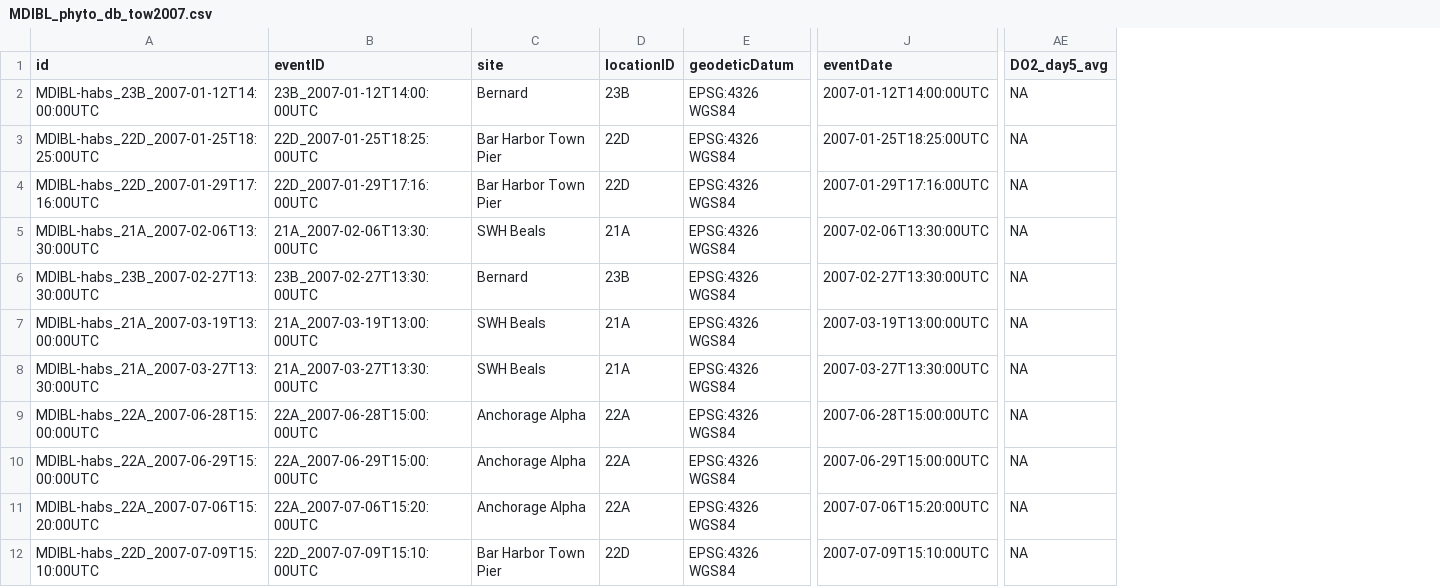
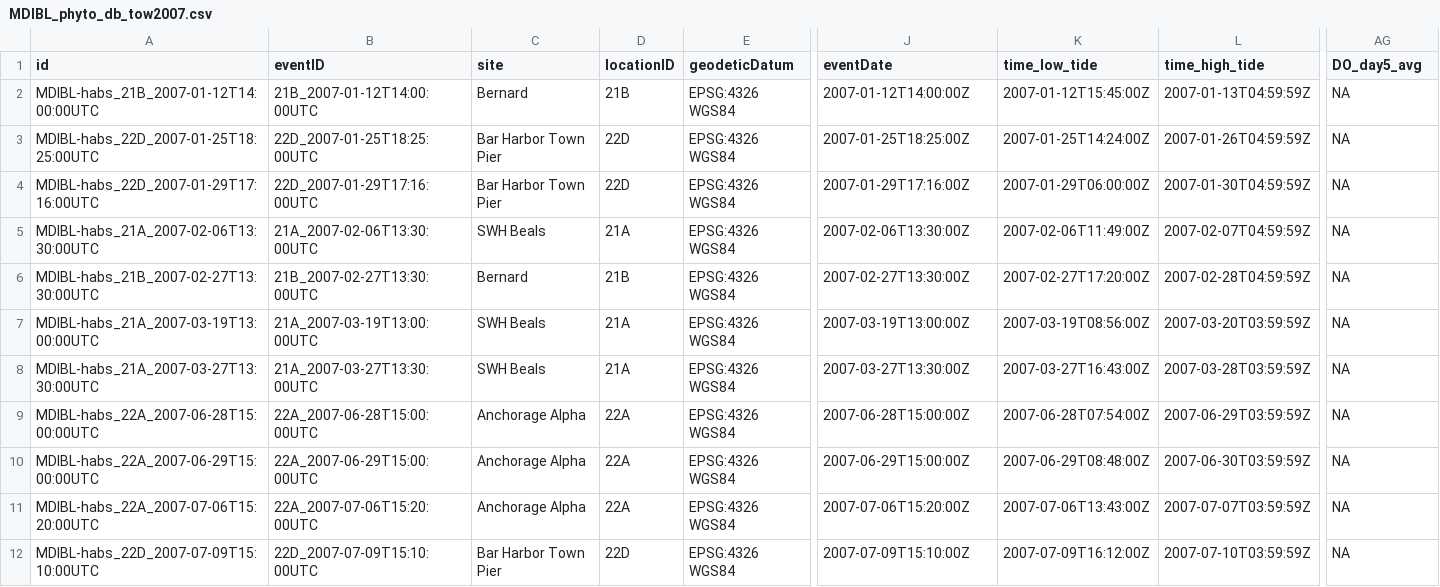
Before and after one commit to mikemaniscalco/MDIBL_phytoplankton, a CSV file: source_data/MDIBL_phyto_db_tow2007.csv, drawn as a sheet; only a part is shown, gaps mark what is left out; addresses are those after the commit; the diff names each change by its address in the sheet, - before the commit and + after, or states it on an @@ line.

```diff
--- a/source_data/MDIBL_phyto_db_tow2007.csv
+++ b/source_data/MDIBL_phyto_db_tow2007.csv
+column K (time_low_tide), rows 2-12: 2007-01-12T15:45:00Z | 2007-01-25T14:24:00Z | 2007-01-29T06:00:00Z | 2007-02-06T11:49:00Z | 2007-02-27T17:20:00Z | 2007-03-19T08:56:00Z | 2007-03-27T16:43:00Z | 2007-06-28T07:54:00Z | 2007-06-29T08:48:00Z | 2007-07-06T13:43:00Z | 2007-07-09T16:12:00Z
+column L (time_high_tide), rows 2-12: 2007-01-13T04:59:59Z | 2007-01-26T04:59:59Z | 2007-01-30T04:59:59Z | 2007-02-07T04:59:59Z | 2007-02-28T04:59:59Z | 2007-03-20T03:59:59Z | 2007-03-28T03:59:59Z | 2007-06-29T03:59:59Z | 2007-06-30T03:59:59Z | 2007-07-07T03:59:59Z | 2007-07-10T03:59:59Z
-AG1: DO2_day5_avg
+AG1: DO_day5_avg
-A2 (id): MDIBL-habs_23B_2007-01-12T14:00:00UTC
+A2 (id): MDIBL-habs_21B_2007-01-12T14:00:00UTC
-B2 (eventID): 23B_2007-01-12T14:00:00UTC
+B2 (eventID): 21B_2007-01-12T14:00:00UTC
-D2 (locationID): 23B
+D2 (locationID): 21B
-J2 (eventDate): 2007-01-12T14:00:00UTC
+J2 (eventDate): 2007-01-12T14:00:00Z
-J3 (eventDate): 2007-01-25T18:25:00UTC
+J3 (eventDate): 2007-01-25T18:25:00Z
-J4 (eventDate): 2007-01-29T17:16:00UTC
+J4 (eventDate): 2007-01-29T17:16:00Z
-J5 (eventDate): 2007-02-06T13:30:00UTC
+J5 (eventDate): 2007-02-06T13:30:00Z
-A6 (id): MDIBL-habs_23B_2007-02-27T13:30:00UTC
+A6 (id): MDIBL-habs_21B_2007-02-27T13:30:00UTC
-B6 (eventID): 23B_2007-02-27T13:30:00UTC
+B6 (eventID): 21B_2007-02-27T13:30:00UTC
-D6 (locationID): 23B
+D6 (locationID): 21B
-J6 (eventDate): 2007-02-27T13:30:00UTC
+J6 (eventDate): 2007-02-27T13:30:00Z
-J7 (eventDate): 2007-03-19T13:00:00UTC
+J7 (eventDate): 2007-03-19T13:00:00Z
-J8 (eventDate): 2007-03-27T13:30:00UTC
+J8 (eventDate): 2007-03-27T13:30:00Z
-J9 (eventDate): 2007-06-28T15:00:00UTC
+J9 (eventDate): 2007-06-28T15:00:00Z
-J10 (eventDate): 2007-06-29T15:00:00UTC
+J10 (eventDate): 2007-06-29T15:00:00Z
-J11 (eventDate): 2007-07-06T15:20:00UTC
+J11 (eventDate): 2007-07-06T15:20:00Z
-J12 (eventDate): 2007-07-09T15:10:00UTC
+J12 (eventDate): 2007-07-09T15:10:00Z
```
Also changed, not shown: 17 other files.
